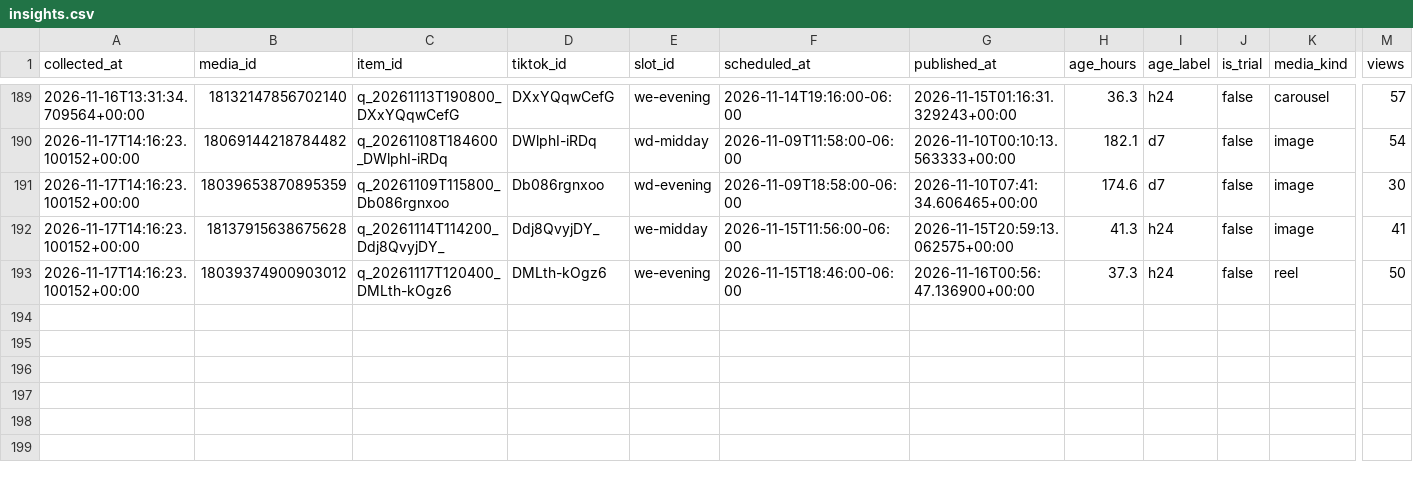
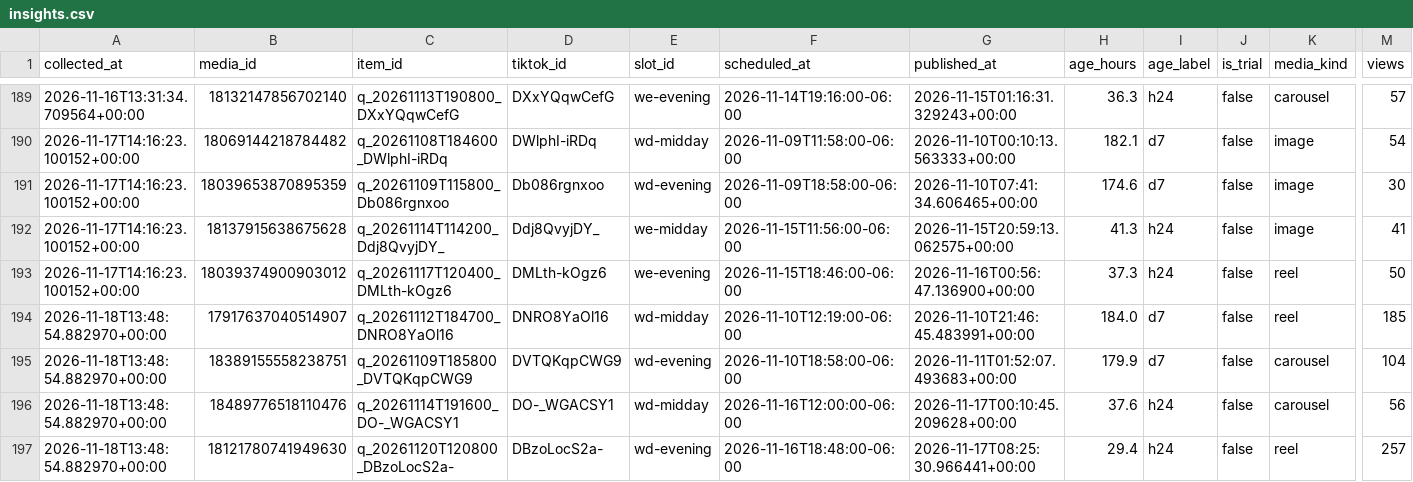
Before and after one commit to mktjamesolaya-cloud/jamesolaya-es-social, a CSV file: data/insights.csv, drawn as a sheet; only a part is shown, gaps mark what is left out; rows hold the shown columns only; the diff names each change by its address in the sheet, - before the commit and + after, or states it on an @@ line.

Commit message:
Metricas coletadas no run 44317523613

```diff
--- a/data/insights.csv
+++ b/data/insights.csv
+row 194: 2026-11-18T13:48:54.882970+00:00 | 17917637040514907 | q_20261112T184700_DNRO8YaOl16 | DNRO8YaOl16 | wd-midday | 2026-11-10T12:19:00-06:00 | 2026-11-10T21:46:45.483991+00:00 | 184.0 | d7 | false | reel | 185
+row 195: 2026-11-18T13:48:54.882970+00:00 | 18389155558238751 | q_20261109T185800_DVTQKqpCWG9 | DVTQKqpCWG9 | wd-evening | 2026-11-10T18:58:00-06:00 | 2026-11-11T01:52:07.493683+00:00 | 179.9 | d7 | false | carousel | 104
+row 196: 2026-11-18T13:48:54.882970+00:00 | 18489776518110476 | q_20261114T191600_DO-_WGACSY1 | DO-_WGACSY1 | wd-midday | 2026-11-16T12:00:00-06:00 | 2026-11-17T00:10:45.209628+00:00 | 37.6 | h24 | false | carousel | 56
+row 197: 2026-11-18T13:48:54.882970+00:00 | 18121780741949630 | q_20261120T120800_DBzoLocS2a- | DBzoLocS2a- | wd-evening | 2026-11-16T18:48:00-06:00 | 2026-11-17T08:25:30.966441+00:00 | 29.4 | h24 | false | reel | 257
```
